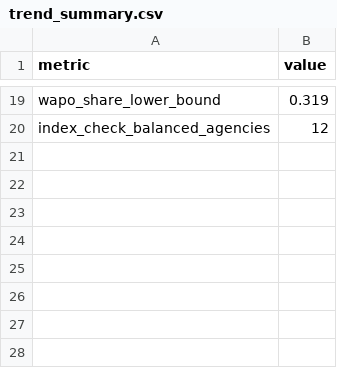
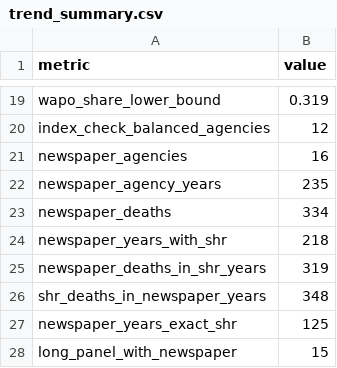
Before and after one commit to jnixy/agency-level-fatal-OIS, a CSV file: output/tables/trend_summary.csv, drawn as a sheet; only a part is shown, gaps mark what is left out; the diff names each change by its address in the sheet, - before the commit and + after, or states it on an @@ line.

```diff
--- a/output/tables/trend_summary.csv
+++ b/output/tables/trend_summary.csv
+row 21: newspaper_agencies | 16
+row 22: newspaper_agency_years | 235
+row 23: newspaper_deaths | 334
+row 24: newspaper_years_with_shr | 218
+row 25: newspaper_deaths_in_shr_years | 319
+row 26: shr_deaths_in_newspaper_years | 348
+row 27: newspaper_years_exact_shr | 125
+row 28: long_panel_with_newspaper | 15
```
Also changed, not shown: 8 other files.
